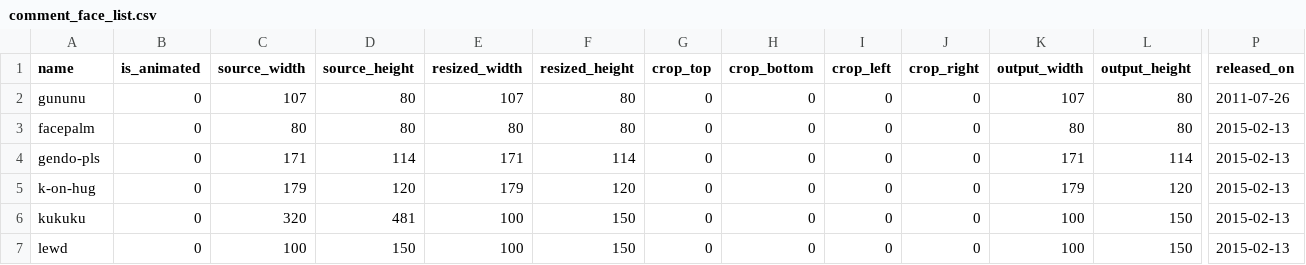
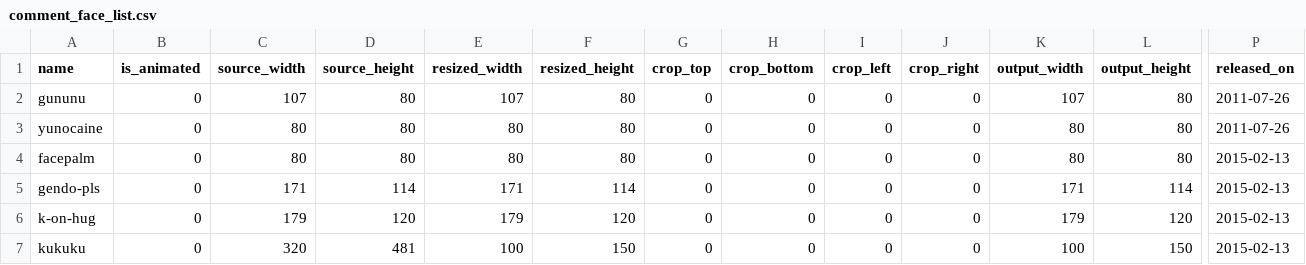
Before and after one commit to r-anime/comment-face-assets, a CSV file: comment_face_list.csv, drawn as a sheet; only a part is shown, gaps mark what is left out; the shorter side is filled out with more unchanged rows; rows hold the shown columns only; the diff names each change by its address in the sheet, - before the commit and + after, or states it on an @@ line.

Commit message:
yunocaine

```diff
--- a/comment_face_list.csv
+++ b/comment_face_list.csv
+row 3: yunocaine | 0 | 80 | 80 | 80 | 80 | 0 | 0 | 0 | 0 | 80 | 80 | 2011-07-26
```
Also changed, not shown: 2 other files.
